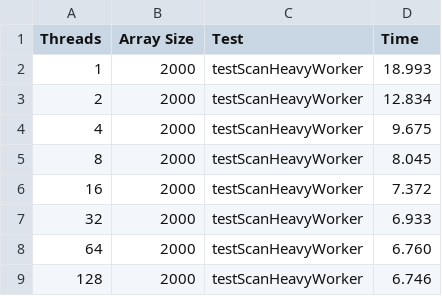
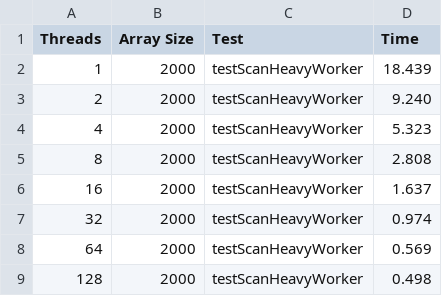
Before and after one commit to Sunnout/ParallelPatternsC, a CSV file: code/output/output_t7_par.csv, drawn as a sheet.

Commit message:
Test scan heavy results. Added test for light scan.

```diff
--- a/code/output/output_t7_par.csv
+++ b/code/output/output_t7_par.csv
@@ -1,9 +1,9 @@
 Threads, Array Size, Test, Time
-1, 2000, testScanHeavyWorker,   18.993
-2, 2000, testScanHeavyWorker,   12.834
-4, 2000, testScanHeavyWorker,    9.675
-8, 2000, testScanHeavyWorker,    8.045
-16, 2000, testScanHeavyWorker,    7.372
-32, 2000, testScanHeavyWorker,    6.933
-64, 2000, testScanHeavyWorker,    6.760
-128, 2000, testScanHeavyWorker,    6.746
+1, 2000, testScanHeavyWorker,   18.439
+2, 2000, testScanHeavyWorker,    9.240
+4, 2000, testScanHeavyWorker,    5.323
+8, 2000, testScanHeavyWorker,    2.808
+16, 2000, testScanHeavyWorker,    1.637
+32, 2000, testScanHeavyWorker,    0.974
+64, 2000, testScanHeavyWorker,    0.569
+128, 2000, testScanHeavyWorker,    0.498
```
Also changed, not shown: 10 other files.
